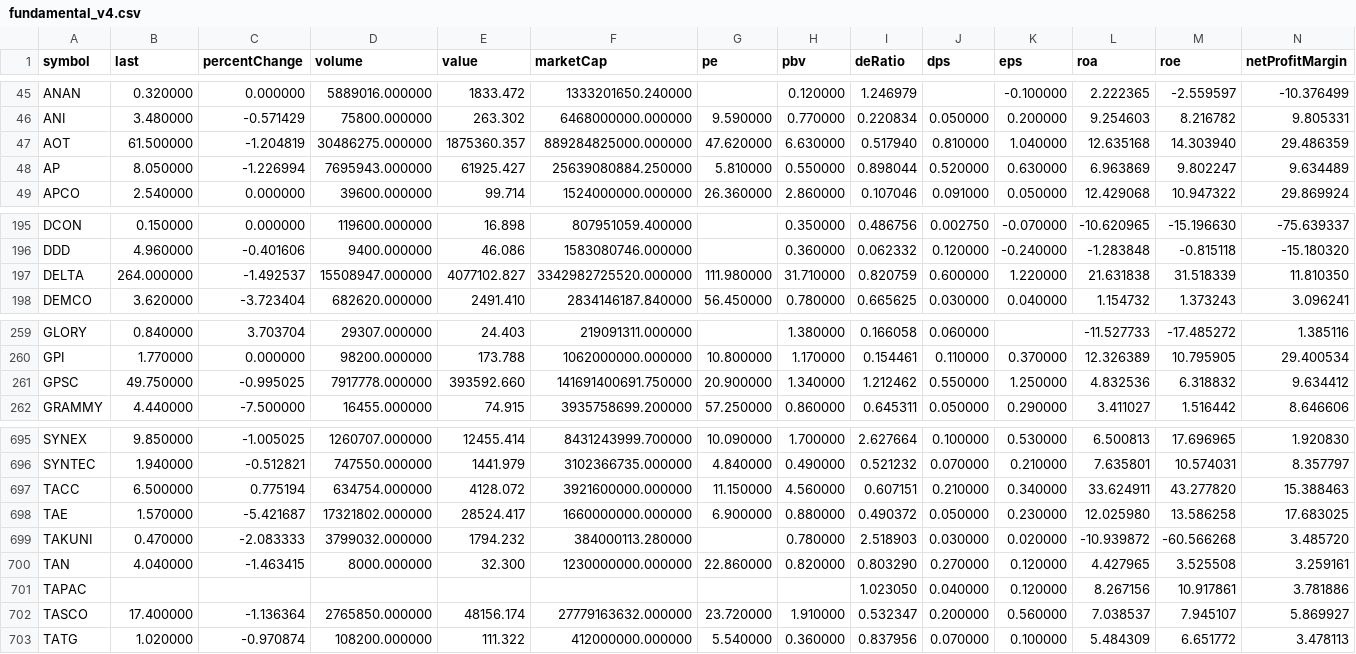
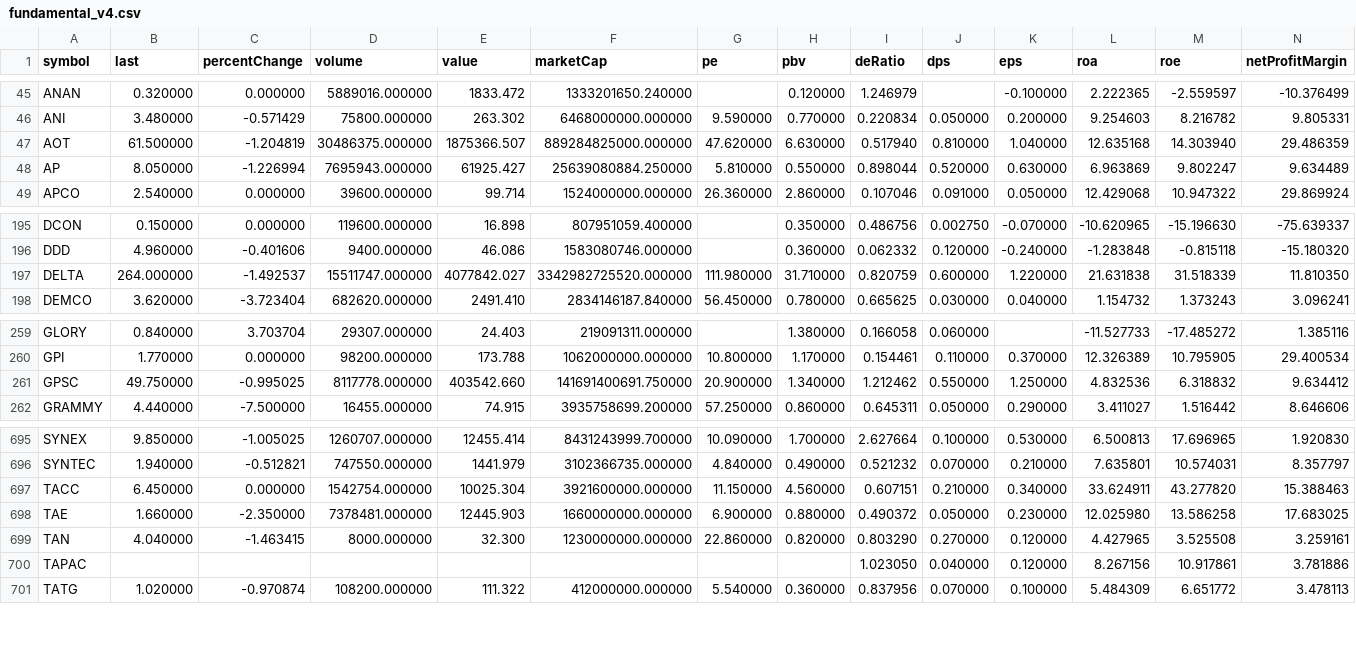
Before and after one commit to Somyotthanimwas/FundamentalWeb, a CSV file: data/fundamental_v4.csv, drawn as a sheet; only a part is shown, gaps mark what is left out; rows hold the shown columns only; the diff names each change by its address in the sheet, - before the commit and + after, or states it on an @@ line.

Commit message:
Auto sync V4 fundamental CSV

```diff
--- a/data/fundamental_v4.csv
+++ b/data/fundamental_v4.csv
-D47 (volume): 30486275.000000
+D47 (volume): 30486375.000000
-E47 (value): 1875360.357
+E47 (value): 1875366.507
-D197 (volume): 15508947.000000
+D197 (volume): 15511747.000000
-E197 (value): 4077102.827
+E197 (value): 4077842.027
-D261 (volume): 7917778.000000
+D261 (volume): 8117778.000000
-E261 (value): 393592.660
+E261 (value): 403542.660
-B697 (last): 6.500000
+B697 (last): 6.450000
-C697 (percentChange): 0.775194
+C697 (percentChange): 0.000000
-D697 (volume): 634754.000000
+D697 (volume): 1542754.000000
-E697 (value): 4128.072
+E697 (value): 10025.304
-B698 (last): 1.570000
+B698 (last): 1.660000
-C698 (percentChange): -5.421687
+C698 (percentChange): -2.350000
-D698 (volume): 17321802.000000
+D698 (volume): 7378481.000000
-E698 (value): 28524.417
+E698 (value): 12445.903
-row 699: TAKUNI | 0.470000 | -2.083333 | 3799032.000000 | 1794.232 | 384000113.280000 |  | 0.780000 | 2.518903 | 0.030000 | 0.020000 | -10.939872 | -60.566268 | 3.485720
-row 702: TASCO | 17.400000 | -1.136364 | 2765850.000000 | 48156.174 | 27779163632.000000 | 23.720000 | 1.910000 | 0.532347 | 0.200000 | 0.560000 | 7.038537 | 7.945107 | 5.869927
```
